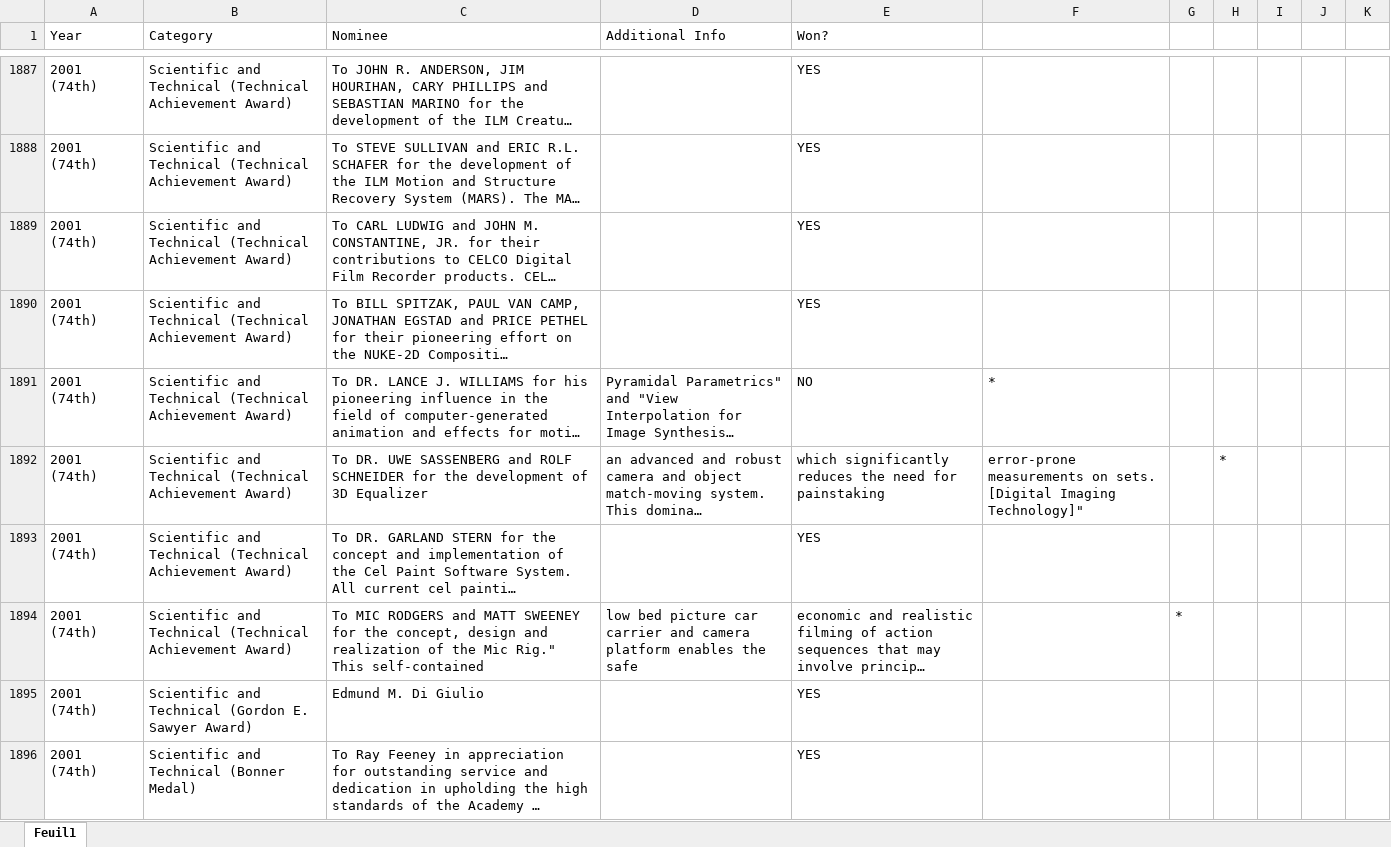
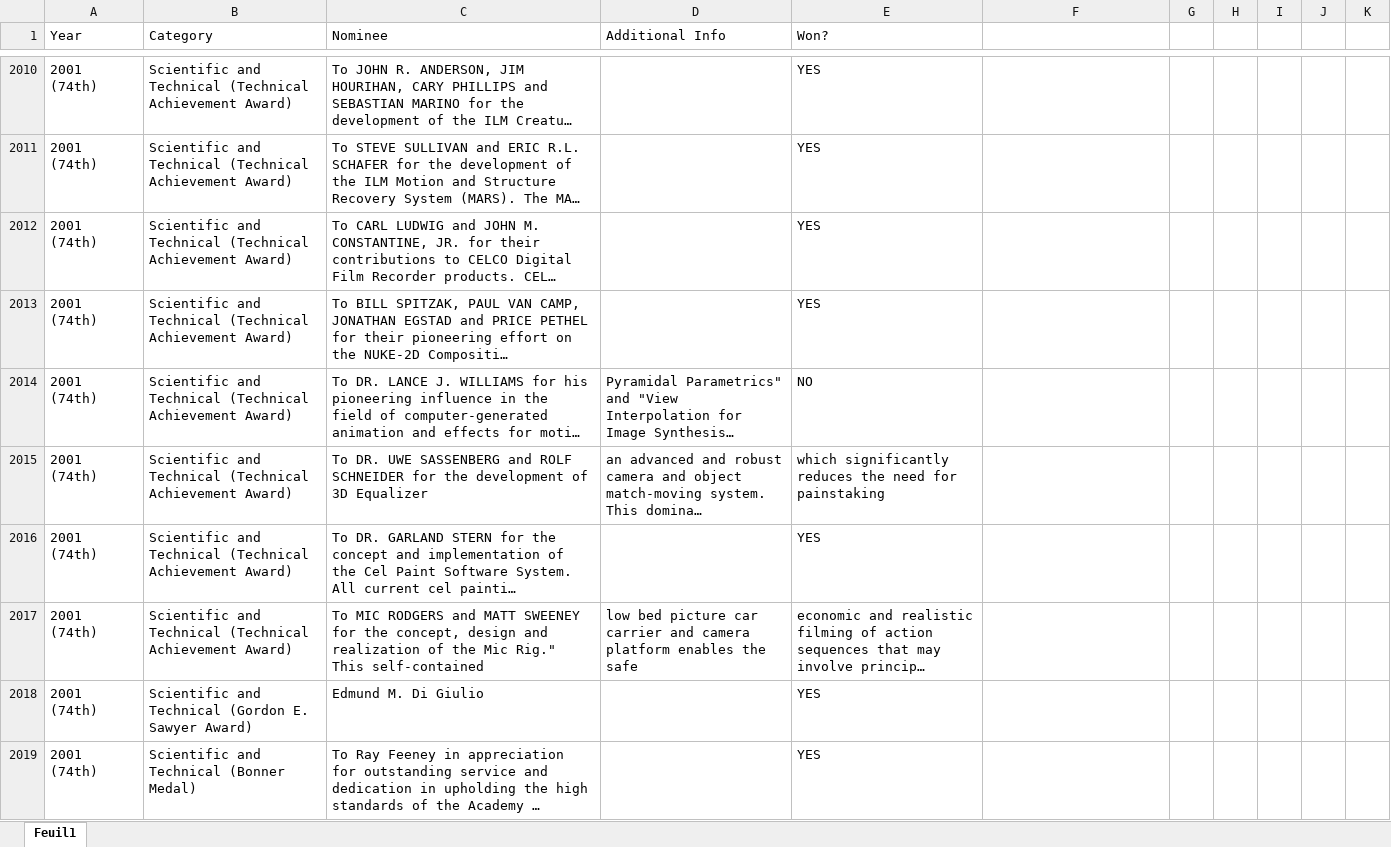
Before and after one commit to baptiste-chemier/project-bi, an Excel workbook: oscars-2011-today.xlsx, sheet Feuil1, drawn as a sheet; only a part is shown, gaps mark what is left out; long unchanged cells end in …; values as stored, in another font and other column widths than the file's, no borders; addresses are those after the commit; the diff covers the shown part only; the diff names each change by its address in the sheet, - before the commit and + after, or states it on an @@ line.

```diff
--- a/oscars-2011-today.xlsx (sheet Feuil1)
+++ b/oscars-2011-today.xlsx (sheet Feuil1)
-F2014: *
+F2014: (empty)
-F2015: error-prone measurements on sets. [Digital Imaging Technology]"
+F2015: (empty)
-H2015: *
+H2015: (empty)
-G2017: *
+G2017: (empty)
```
Also changed, not shown: 123 added rows and 56 edited cells elsewhere in this sheet.
